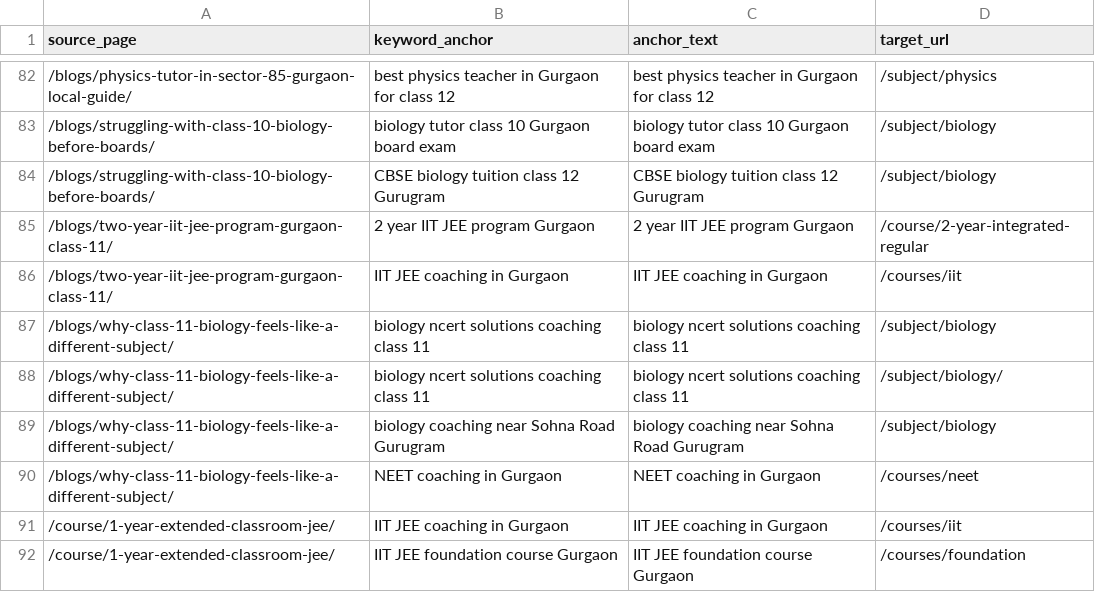
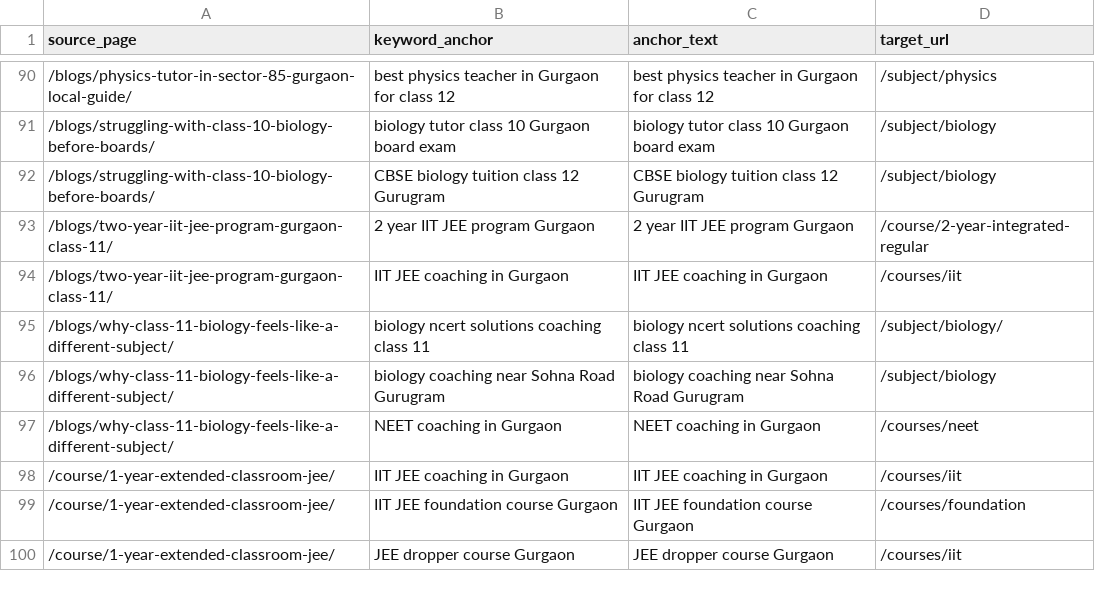
Before and after one commit to team229/goodmarkswebsite, a CSV file: internal-links-report.csv, drawn as a sheet; only a part is shown, gaps mark what is left out; the shorter side is filled out with more unchanged rows; the diff covers the shown part only.

```diff
--- a/internal-links-report.csv
+++ b/internal-links-report.csv
@@ -86,3 +94,2 @@ source_page,keyword_anchor,anchor_text,target_url
 "/blogs/two-year-iit-jee-program-gurgaon-class-11/","IIT JEE coaching in Gurgaon","IIT JEE coaching in Gurgaon","/courses/iit"
-"/blogs/why-class-11-biology-feels-like-a-different-subject/","biology ncert solutions coaching class 11","biology ncert solutions coaching class 11","/subject/biology"
 "/blogs/why-class-11-biology-feels-like-a-different-subject/","biology ncert solutions coaching class 11","biology ncert solutions coaching class 11","/subject/biology/"
```
Also changed, not shown: 9 added rows and 1 removed row elsewhere in this file, 7 other files.
